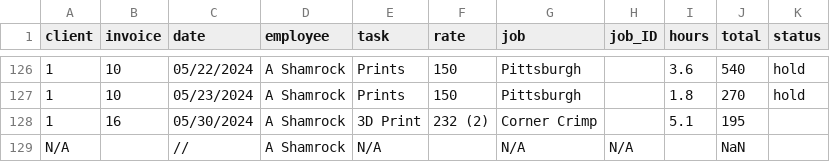
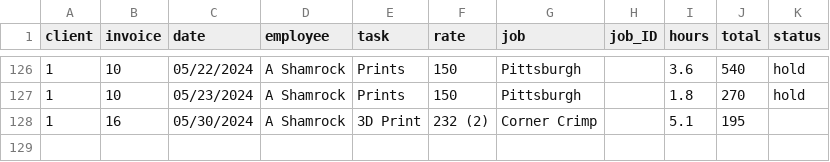
Before and after one commit to ashamrock/TestTable, a CSV file: db.csv, drawn as a sheet; only a part is shown, gaps mark what is left out.

Commit message:
Update db.csv

```diff
--- a/db.csv
+++ b/db.csv
@@ -128,2 +128 @@ client,invoice,date,employee,task,rate,job,job_ID,hours,total,status
 1,16,05/30/2024,A Shamrock,3D Print,232 (2),Corner Crimp,,5.1,195,
-N/A,,//,A Shamrock,N/A,,N/A,N/A,,NaN,
```
